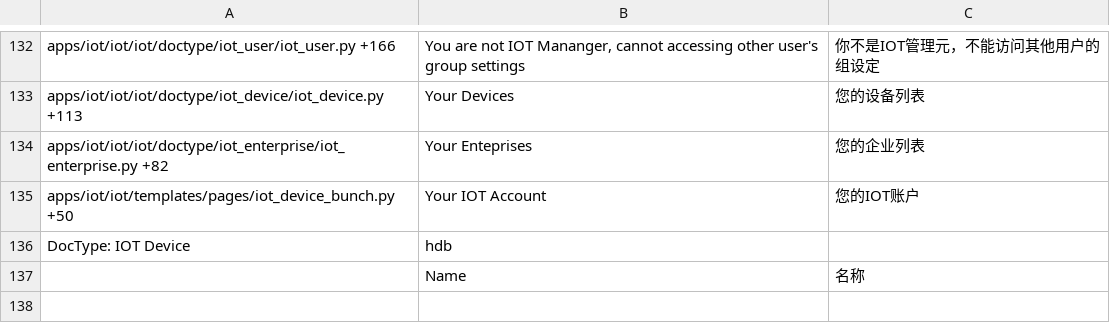
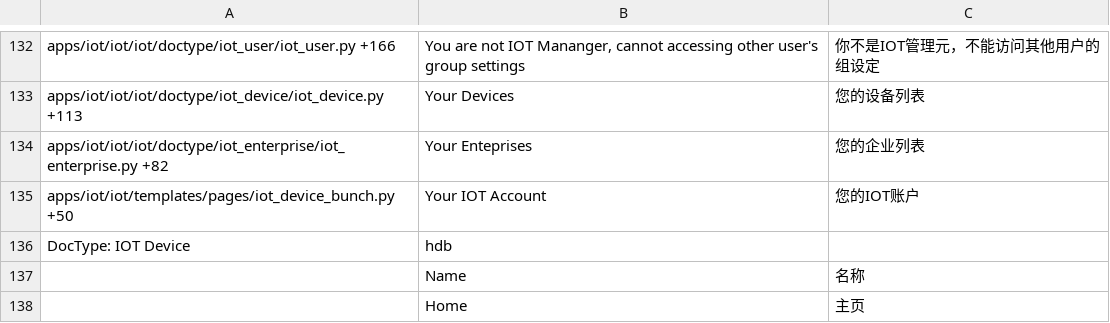
Before and after one commit to srdgame/frappe_iot, a CSV file: iot/translations/zh.csv, drawn as a sheet; only a part is shown, gaps mark what is left out.

Commit message:
Update zh translation

```diff
--- a/iot/translations/zh.csv
+++ b/iot/translations/zh.csv
@@ -137 +137,2 @@ DocType: IOT Device,hdb,
 ,Name,名称
+,Home,主页
```
Also changed, not shown: 1 other file.
